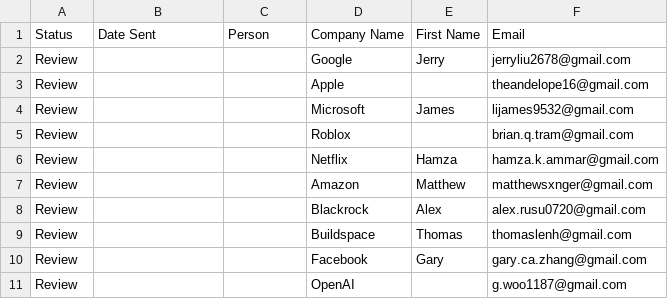
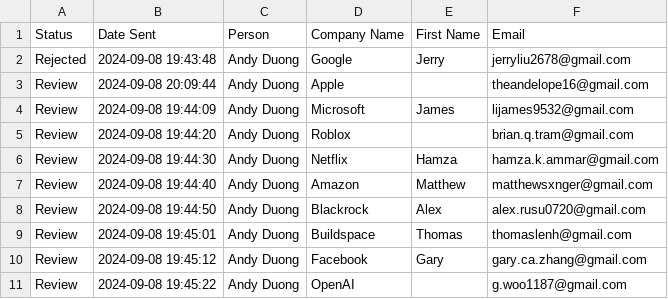
Before and after one commit to TheAndelope/EmailAuto, a CSV file: sponsors.csv, drawn as a sheet.

Commit message:
New Sheet

```diff
--- a/sponsors.csv
+++ b/sponsors.csv
@@ -1,11 +1,11 @@
 Status,Date Sent,Person,Company Name,First Name,Email
-Review,,,Google,Jerry,jerryliu2678@gmail.com
-Review,,,Apple,,theandelope16@gmail.com
-Review,,,Microsoft,James,lijames9532@gmail.com
-Review,,,Roblox,,brian.q.tram@gmail.com
-Review,,,Netflix,Hamza,hamza.k.ammar@gmail.com
-Review,,,Amazon,Matthew,matthewsxnger@gmail.com
-Review,,,Blackrock,Alex,alex.rusu0720@gmail.com
-Review,,,Buildspace,Thomas,thomaslenh@gmail.com
-Review,,,Facebook,Gary,gary.ca.zhang@gmail.com
-Review,,,OpenAI,    ,g.woo1187@gmail.com
+Rejected,2024-09-08 19:43:48,Andy Duong,Google,Jerry,jerryliu2678@gmail.com
+Review,2024-09-08 20:09:44,Andy Duong,Apple,,theandelope16@gmail.com
+Review,2024-09-08 19:44:09,Andy Duong,Microsoft,James,lijames9532@gmail.com
+Review,2024-09-08 19:44:20,Andy Duong,Roblox,,brian.q.tram@gmail.com
+Review,2024-09-08 19:44:30,Andy Duong,Netflix,Hamza,hamza.k.ammar@gmail.com
+Review,2024-09-08 19:44:40,Andy Duong,Amazon,Matthew,matthewsxnger@gmail.com
+Review,2024-09-08 19:44:50,Andy Duong,Blackrock,Alex,alex.rusu0720@gmail.com
+Review,2024-09-08 19:45:01,Andy Duong,Buildspace,Thomas,thomaslenh@gmail.com
+Review,2024-09-08 19:45:12,Andy Duong,Facebook,Gary,gary.ca.zhang@gmail.com
+Review,2024-09-08 19:45:22,Andy Duong,OpenAI,    ,g.woo1187@gmail.com
```
Also changed, not shown: 3 other files.
